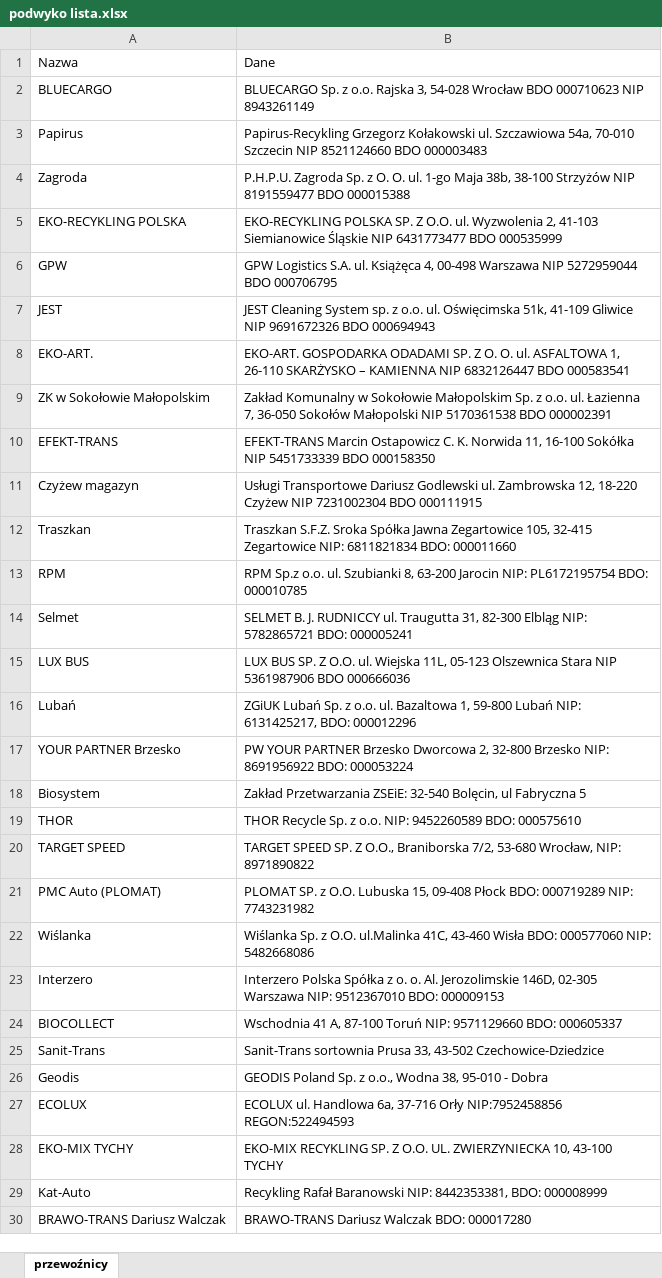
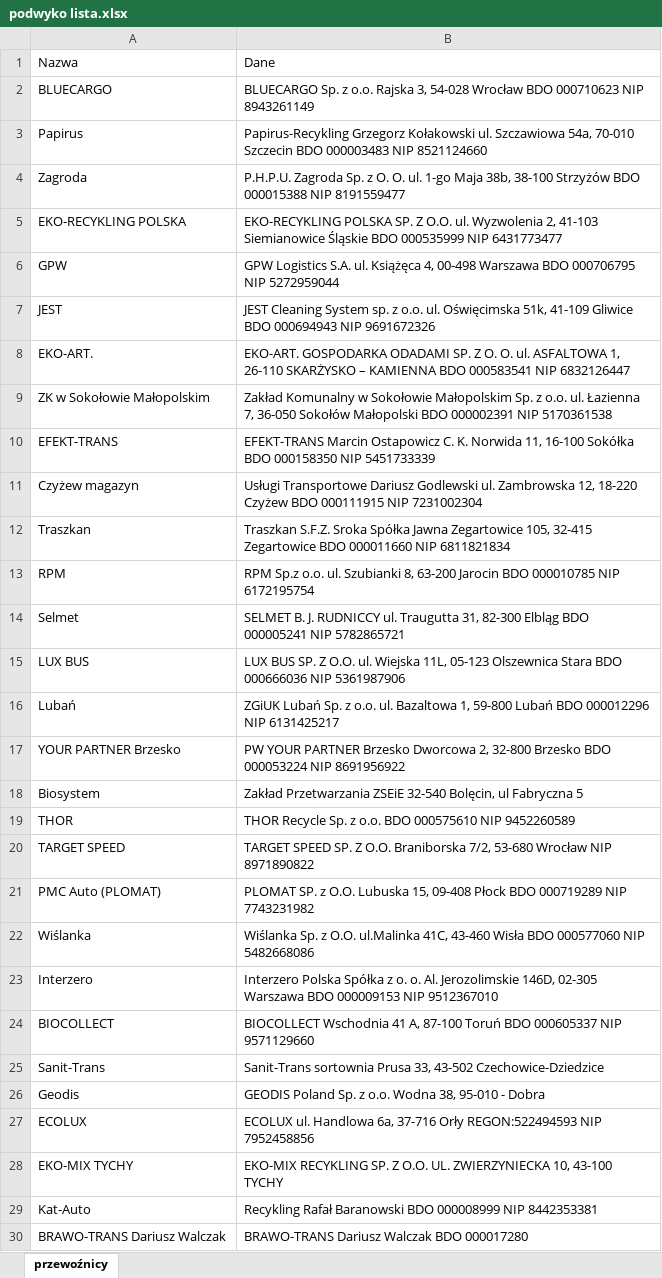
Before and after one commit to Zotrek/druga-mila, an Excel workbook: docs/podwyko lista.xlsx, sheet przewoźnicy, drawn as a sheet; only a part is shown; values as stored, in another font and other column widths than the file's, no borders; the diff covers the shown part only; the diff names each change by its address in the sheet, - before the commit and + after, or states it on an @@ line.

Commit message:
fix(druga-mila): NIP/BDO jako tekst, sync przewoźników z Sheets, bez geokodowania

```diff
--- a/docs/podwyko lista.xlsx (sheet przewoźnicy)
+++ b/docs/podwyko lista.xlsx (sheet przewoźnicy)
-B3: …70-010 Szczecin NIP 8521124660 BDO 000003483
+B3: …70-010 Szczecin BDO 000003483 NIP 8521124660
-B4: …38-100 Strzyżów NIP 8191559477 BDO 000015388
+B4: …38-100 Strzyżów BDO 000015388 NIP 8191559477
-B5: …Siemianowice Śląskie NIP 6431773477 BDO 000535999
+B5: …Siemianowice Śląskie BDO 000535999 NIP 6431773477
-B6: …00-498 Warszawa NIP 5272959044 BDO 000706795
+B6: …00-498 Warszawa BDO 000706795 NIP 5272959044
-B7: …41-109 Gliwice NIP 9691672326 BDO 000694943
+B7: …41-109 Gliwice BDO 000694943 NIP 9691672326
-B8: …– KAMIENNA NIP 6832126447 BDO 000583541
+B8: …– KAMIENNA BDO 000583541 NIP 6832126447
-B9: …Sokołów Małopolski NIP 5170361538 BDO 000002391
+B9: …Sokołów Małopolski BDO 000002391 NIP 5170361538
-B10: …16-100 Sokółka NIP 5451733339 BDO 000158350
+B10: …16-100 Sokółka BDO 000158350 NIP 5451733339
-B11: …18-220 Czyżew NIP 7231002304 BDO 000111915
+B11: …18-220 Czyżew BDO 000111915 NIP 7231002304
-B12: …32-415 Zegartowice NIP: 6811821834 BDO: 000011660
+B12: …32-415 Zegartowice BDO 000011660 NIP 6811821834
-B13: …63-200 Jarocin NIP: PL6172195754 BDO: 000010785
+B13: …63-200 Jarocin BDO 000010785 NIP 6172195754
-B14: …82-300 Elbląg NIP: 5782865721 BDO: 000005241
+B14: …82-300 Elbląg BDO 000005241 NIP 5782865721
-B15: …Olszewnica Stara NIP 5361987906 BDO 000666036
+B15: …Olszewnica Stara BDO 000666036 NIP 5361987906
-B16: …59-800 Lubań NIP: 6131425217, BDO: 000012296
+B16: …59-800 Lubań BDO 000012296 NIP 6131425217
-B17: …32-800 Brzesko NIP: 8691956922 BDO: 000053224
+B17: …32-800 Brzesko BDO 000053224 NIP 8691956922
-B18: Zakład Przetwarzania ZSEiE: 32-540 Bolęcin,…
+B18: Zakład Przetwarzania ZSEiE 32-540 Bolęcin,…
-B19: …z o.o. NIP: 9452260589 BDO: 000575610
+B19: …z o.o. BDO 000575610 NIP 9452260589
-B20: …SP. Z O.O., Braniborska 7/2, 53-680 Wrocław, NIP: 8971890822
+B20: …SP. Z O.O. Braniborska 7/2, 53-680 Wrocław NIP 8971890822
-B21: …09-408 Płock BDO: 000719289 NIP: 7743231982
+B21: …09-408 Płock BDO 000719289 NIP 7743231982
-B22: …43-460 Wisła BDO: 000577060 NIP: 5482668086
+B22: …43-460 Wisła BDO 000577060 NIP 5482668086
-B23: …02-305 Warszawa NIP: 9512367010 BDO: 000009153
+B23: …02-305 Warszawa BDO 000009153 NIP 9512367010
-B24: Wschodnia 41 A, 87-100 Toruń NIP: 9571129660 BDO: 000605337
+B24: BIOCOLLECT Wschodnia 41 A, 87-100 Toruń BDO 000605337 NIP 9571129660
-B26: …Sp. z o.o., Wodna 38,…
+B26: …Sp. z o.o. Wodna 38,…
-B27: …37-716 Orły NIP:7952458856 REGON:522494593
+B27: …37-716 Orły REGON:522494593 NIP 7952458856
-B29: …Rafał Baranowski NIP: 8442353381, BDO: 000008999
+B29: …Rafał Baranowski BDO 000008999 NIP 8442353381
-B30: BRAWO-TRANS Dariusz Walczak BDO: 000017280
+B30: BRAWO-TRANS Dariusz Walczak BDO 000017280
```
Also changed, not shown: 1 edited cell elsewhere in this sheet, 14 other files.
